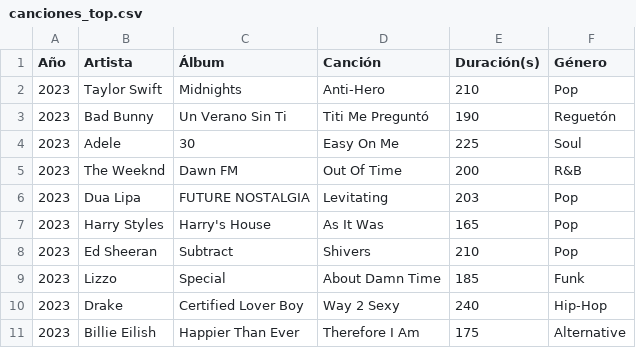
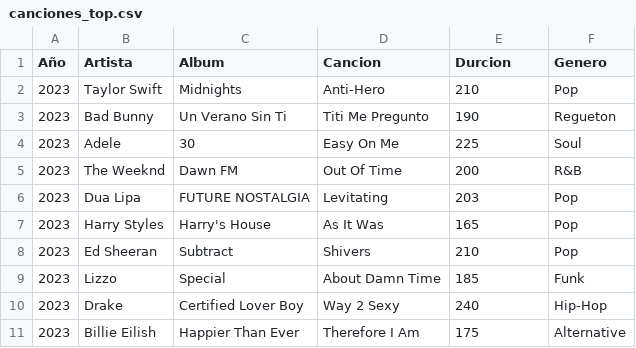
Before and after one commit to PacX2251/AI_Assitant, a CSV file: datasets/canciones_top.csv, drawn as a sheet; the diff names each change by its address in the sheet, - before the commit and + after, or states it on an @@ line.

```diff
--- a/datasets/canciones_top.csv
+++ b/datasets/canciones_top.csv
-C1: Álbum
+C1: Album
-D1: Canción
+D1: Cancion
-E1: Duración(s)
+E1: Durcion
-F1: Género
+F1: Genero
-D3 (Cancion): Titi Me Preguntó
+D3 (Cancion): Titi Me Pregunto
-F3 (Genero): Reguetón
+F3 (Genero): Regueton
```
Also changed, not shown: 8 other files.
